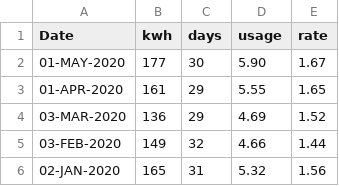
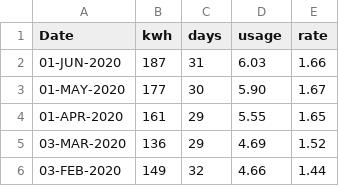
Before and after one commit to codetojoy/self, a CSV file: personal/electric.csv, drawn as a sheet; only a part is shown; the shorter side is filled out with more unchanged rows; the diff names each change by its address in the sheet, - before the commit and + after, or states it on an @@ line.

Commit message:
electric for MAY 2020

```diff
--- a/personal/electric.csv
+++ b/personal/electric.csv
+row 2: 01-JUN-2020 | 187 | 31 | 6.03 | 1.66
```
Also changed, not shown: 1 other file.
